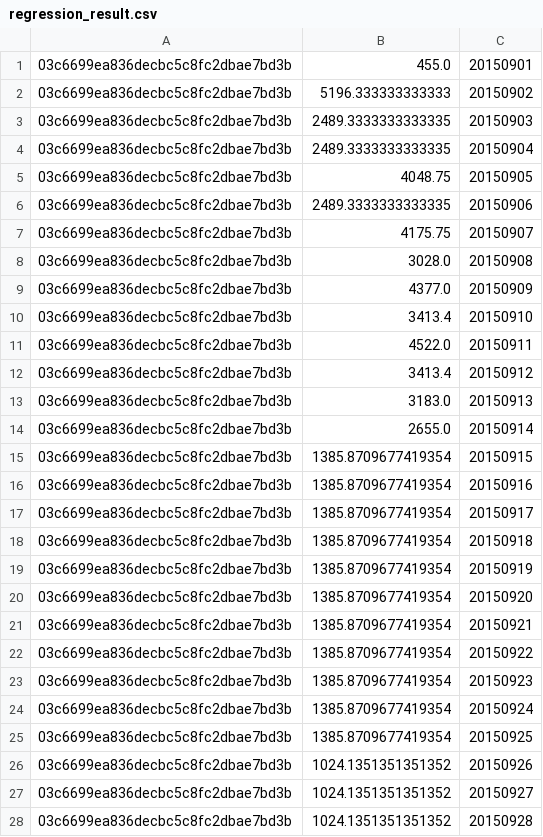
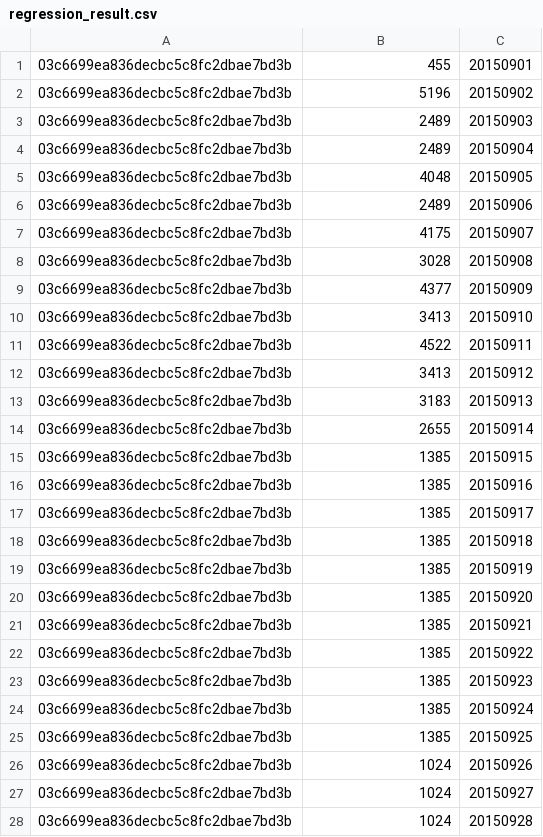
Before and after one commit to microcosmx/sbdsample, a CSV file: server/data/regression_result.csv, drawn as a sheet; only a part is shown; the diff covers the shown part only.

```diff
--- a/server/data/regression_result.csv
+++ b/server/data/regression_result.csv
@@ -1,28 +1,28 @@
-03c6699ea836decbc5c8fc2dbae7bd3b,455.0,20150901
-03c6699ea836decbc5c8fc2dbae7bd3b,5196.333333333333,20150902
-03c6699ea836decbc5c8fc2dbae7bd3b,2489.3333333333335,20150903
-03c6699ea836decbc5c8fc2dbae7bd3b,2489.3333333333335,20150904
-03c6699ea836decbc5c8fc2dbae7bd3b,4048.75,20150905
-03c6699ea836decbc5c8fc2dbae7bd3b,2489.3333333333335,20150906
-03c6699ea836decbc5c8fc2dbae7bd3b,4175.75,20150907
-03c6699ea836decbc5c8fc2dbae7bd3b,3028.0,20150908
-03c6699ea836decbc5c8fc2dbae7bd3b,4377.0,20150909
-03c6699ea836decbc5c8fc2dbae7bd3b,3413.4,20150910
-03c6699ea836decbc5c8fc2dbae7bd3b,4522.0,20150911
-03c6699ea836decbc5c8fc2dbae7bd3b,3413.4,20150912
-03c6699ea836decbc5c8fc2dbae7bd3b,3183.0,20150913
-03c6699ea836decbc5c8fc2dbae7bd3b,2655.0,20150914
-03c6699ea836decbc5c8fc2dbae7bd3b,1385.8709677419354,20150915
-03c6699ea836decbc5c8fc2dbae7bd3b,1385.8709677419354,20150916
-03c6699ea836decbc5c8fc2dbae7bd3b,1385.8709677419354,20150917
-03c6699ea836decbc5c8fc2dbae7bd3b,1385.8709677419354,20150918
-03c6699ea836decbc5c8fc2dbae7bd3b,1385.8709677419354,20150919
-03c6699ea836decbc5c8fc2dbae7bd3b,1385.8709677419354,20150920
-03c6699ea836decbc5c8fc2dbae7bd3b,1385.8709677419354,20150921
-03c6699ea836decbc5c8fc2dbae7bd3b,1385.8709677419354,20150922
-03c6699ea836decbc5c8fc2dbae7bd3b,1385.8709677419354,20150923
-03c6699ea836decbc5c8fc2dbae7bd3b,1385.8709677419354,20150924
-03c6699ea836decbc5c8fc2dbae7bd3b,1385.8709677419354,20150925
-03c6699ea836decbc5c8fc2dbae7bd3b,1024.1351351351352,20150926
-03c6699ea836decbc5c8fc2dbae7bd3b,1024.1351351351352,20150927
-03c6699ea836decbc5c8fc2dbae7bd3b,1024.1351351351352,20150928
+03c6699ea836decbc5c8fc2dbae7bd3b,455,20150901
+03c6699ea836decbc5c8fc2dbae7bd3b,5196,20150902
+03c6699ea836decbc5c8fc2dbae7bd3b,2489,20150903
+03c6699ea836decbc5c8fc2dbae7bd3b,2489,20150904
+03c6699ea836decbc5c8fc2dbae7bd3b,4048,20150905
+03c6699ea836decbc5c8fc2dbae7bd3b,2489,20150906
+03c6699ea836decbc5c8fc2dbae7bd3b,4175,20150907
+03c6699ea836decbc5c8fc2dbae7bd3b,3028,20150908
+03c6699ea836decbc5c8fc2dbae7bd3b,4377,20150909
+03c6699ea836decbc5c8fc2dbae7bd3b,3413,20150910
+03c6699ea836decbc5c8fc2dbae7bd3b,4522,20150911
+03c6699ea836decbc5c8fc2dbae7bd3b,3413,20150912
+03c6699ea836decbc5c8fc2dbae7bd3b,3183,20150913
+03c6699ea836decbc5c8fc2dbae7bd3b,2655,20150914
+03c6699ea836decbc5c8fc2dbae7bd3b,1385,20150915
+03c6699ea836decbc5c8fc2dbae7bd3b,1385,20150916
+03c6699ea836decbc5c8fc2dbae7bd3b,1385,20150917
+03c6699ea836decbc5c8fc2dbae7bd3b,1385,20150918
+03c6699ea836decbc5c8fc2dbae7bd3b,1385,20150919
+03c6699ea836decbc5c8fc2dbae7bd3b,1385,20150920
+03c6699ea836decbc5c8fc2dbae7bd3b,1385,20150921
+03c6699ea836decbc5c8fc2dbae7bd3b,1385,20150922
+03c6699ea836decbc5c8fc2dbae7bd3b,1385,20150923
+03c6699ea836decbc5c8fc2dbae7bd3b,1385,20150924
+03c6699ea836decbc5c8fc2dbae7bd3b,1385,20150925
+03c6699ea836decbc5c8fc2dbae7bd3b,1024,20150926
+03c6699ea836decbc5c8fc2dbae7bd3b,1024,20150927
+03c6699ea836decbc5c8fc2dbae7bd3b,1024,20150928
```
Also changed, not shown: 32 edited cells elsewhere in this file, 3 other files.
